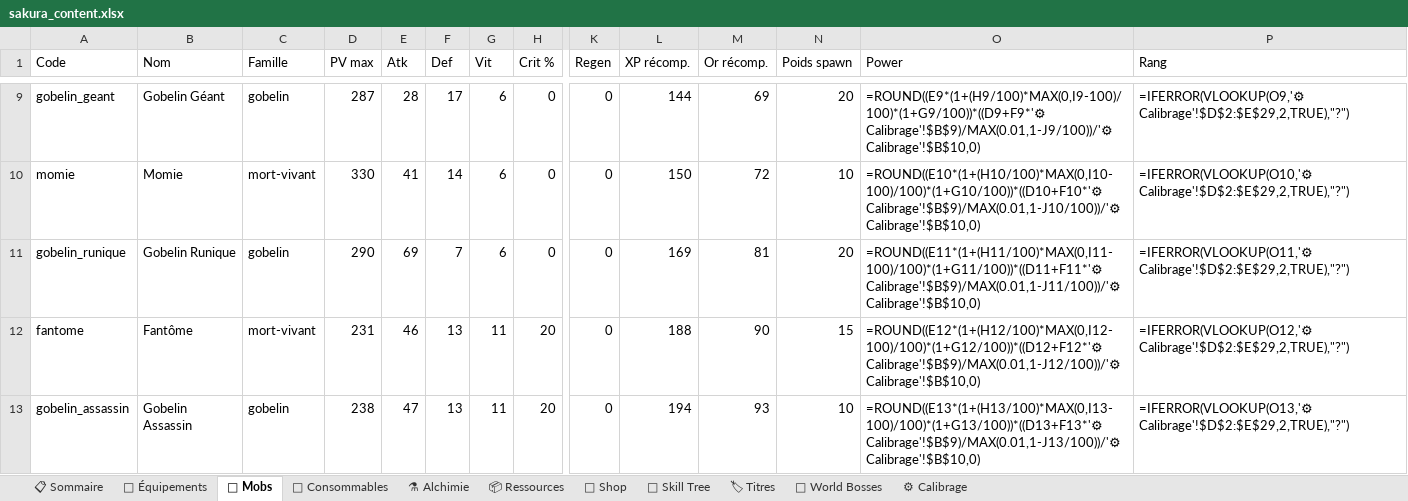
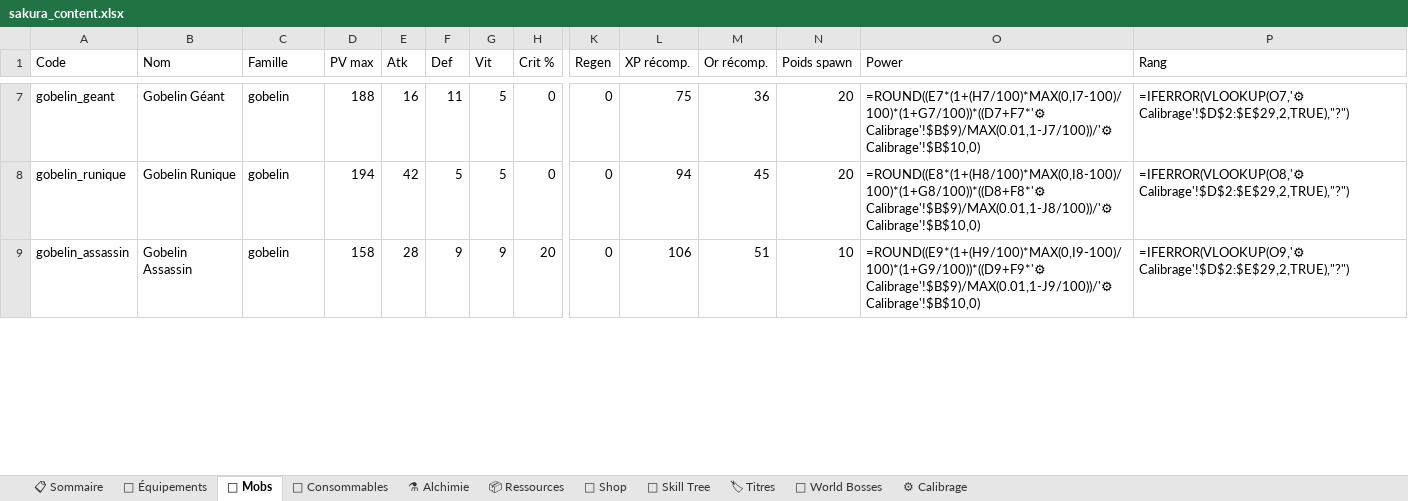
Before and after one commit to AltanDURAN/SakuraLeveling, an Excel workbook: docs/sakura_content.xlsx, sheet 👹 Mobs, drawn as a sheet; only a part is shown, gaps mark what is left out; values as stored, in another font and other column widths than the file's, no cell formats; formulas without a stored value are shown as written; conditional formats not drawn; removed rows and columns are numbered as before the commit, all else as after; rows hold the shown columns only; the diff covers the shown part only; the diff names each change by its address in the sheet, - before the commit and + after, or states it on an @@ line.

```diff
--- a/docs/sakura_content.xlsx (sheet 👹 Mobs)
+++ b/docs/sakura_content.xlsx (sheet 👹 Mobs)
-D7 (PV max): 287
+D7 (PV max): 188
-E7 (Atk): 28
+E7 (Atk): 16
-F7 (Def): 17
+F7 (Def): 11
-G7 (Vit): 6
+G7 (Vit): 5
-L7 (XP récomp.): 144
+L7 (XP récomp.): 75
-M7 (Or récomp.): 69
+M7 (Or récomp.): 36
-O7 (Power): =ROUND((E9*(1+(H9/100)*MAX(0,I9-100)/100)*(1+G9/100))*((D9+F9*'⚙ Calibrage'!$B$9)/MAX(0.01,1-J9/100))/'⚙ Calibrage'!$B$10,0)
+O7 (Power): =ROUND((E7*(1+(H7/100)*MAX(0,I7-100)/100)*(1+G7/100))*((D7+F7*'⚙ Calibrage'!$B$9)/MAX(0.01,1-J7/100))/'⚙ Calibrage'!$B$10,0)
-P7 (Rang): =IFERROR(VLOOKUP(O9,'⚙ Calibrage'!$D$2:$E$29,2,TRUE),"?")
+P7 (Rang): =IFERROR(VLOOKUP(O7,'⚙ Calibrage'!$D$2:$E$29,2,TRUE),"?")
-row 10: momie | Momie | mort-vivant | 330 | 41 | 14 | 6 | 0 | 0 | 150 | 72 | 10 | =ROUND((E10*(1+(H10/100)*MAX(0,I10-100)/100)*(1+G10/100))*((D10+F10*'⚙ Calibrage'!$B$9)/MAX(0.01,1-J10/100))/'⚙ Calibrage'!$B$10,0) | =IFERROR(VLOOKUP(O10,'⚙ Calibrage'!$D$2:$E$29,2,TRUE),"?")
-D8 (PV max): 290
+D8 (PV max): 194
-E8 (Atk): 69
+E8 (Atk): 42
-F8 (Def): 7
+F8 (Def): 5
-G8 (Vit): 6
+G8 (Vit): 5
-L8 (XP récomp.): 169
+L8 (XP récomp.): 94
-M8 (Or récomp.): 81
+M8 (Or récomp.): 45
-O8 (Power): =ROUND((E11*(1+(H11/100)*MAX(0,I11-100)/100)*(1+G11/100))*((D11+F11*'⚙ Calibrage'!$B$9)/MAX(0.01,1-J11/100))/'⚙ Calibrage'!$B$10,0)
+O8 (Power): =ROUND((E8*(1+(H8/100)*MAX(0,I8-100)/100)*(1+G8/100))*((D8+F8*'⚙ Calibrage'!$B$9)/MAX(0.01,1-J8/100))/'⚙ Calibrage'!$B$10,0)
-P8 (Rang): =IFERROR(VLOOKUP(O11,'⚙ Calibrage'!$D$2:$E$29,2,TRUE),"?")
+P8 (Rang): =IFERROR(VLOOKUP(O8,'⚙ Calibrage'!$D$2:$E$29,2,TRUE),"?")
-row 12: fantome | Fantôme | mort-vivant | 231 | 46 | 13 | 11 | 20 | 0 | 188 | 90 | 15 | =ROUND((E12*(1+(H12/100)*MAX(0,I12-100)/100)*(1+G12/100))*((D12+F12*'⚙ Calibrage'!$B$9)/MAX(0.01,1-J12/100))/'⚙ Calibrage'!$B$10,0) | =IFERROR(VLOOKUP(O12,'⚙ Calibrage'!$D$2:$E$29,2,TRUE),"?")
-D9 (PV max): 238
+D9 (PV max): 158
-E9 (Atk): 47
+E9 (Atk): 28
-F9 (Def): 13
+F9 (Def): 9
-G9 (Vit): 11
+G9 (Vit): 9
-L9 (XP récomp.): 194
+L9 (XP récomp.): 106
-M9 (Or récomp.): 93
+M9 (Or récomp.): 51
-O9 (Power): =ROUND((E13*(1+(H13/100)*MAX(0,I13-100)/100)*(1+G13/100))*((D13+F13*'⚙ Calibrage'!$B$9)/MAX(0.01,1-J13/100))/'⚙ Calibrage'!$B$10,0)
+O9 (Power): =ROUND((E9*(1+(H9/100)*MAX(0,I9-100)/100)*(1+G9/100))*((D9+F9*'⚙ Calibrage'!$B$9)/MAX(0.01,1-J9/100))/'⚙ Calibrage'!$B$10,0)
-P9 (Rang): =IFERROR(VLOOKUP(O13,'⚙ Calibrage'!$D$2:$E$29,2,TRUE),"?")
+P9 (Rang): =IFERROR(VLOOKUP(O9,'⚙ Calibrage'!$D$2:$E$29,2,TRUE),"?")
```
Also changed, not shown: 12 added rows, 10 removed rows and 98 edited cells elsewhere in this sheet, sheet 🏪 Shop, sheet 📋 Sommaire, cell formats, 6 other files.
